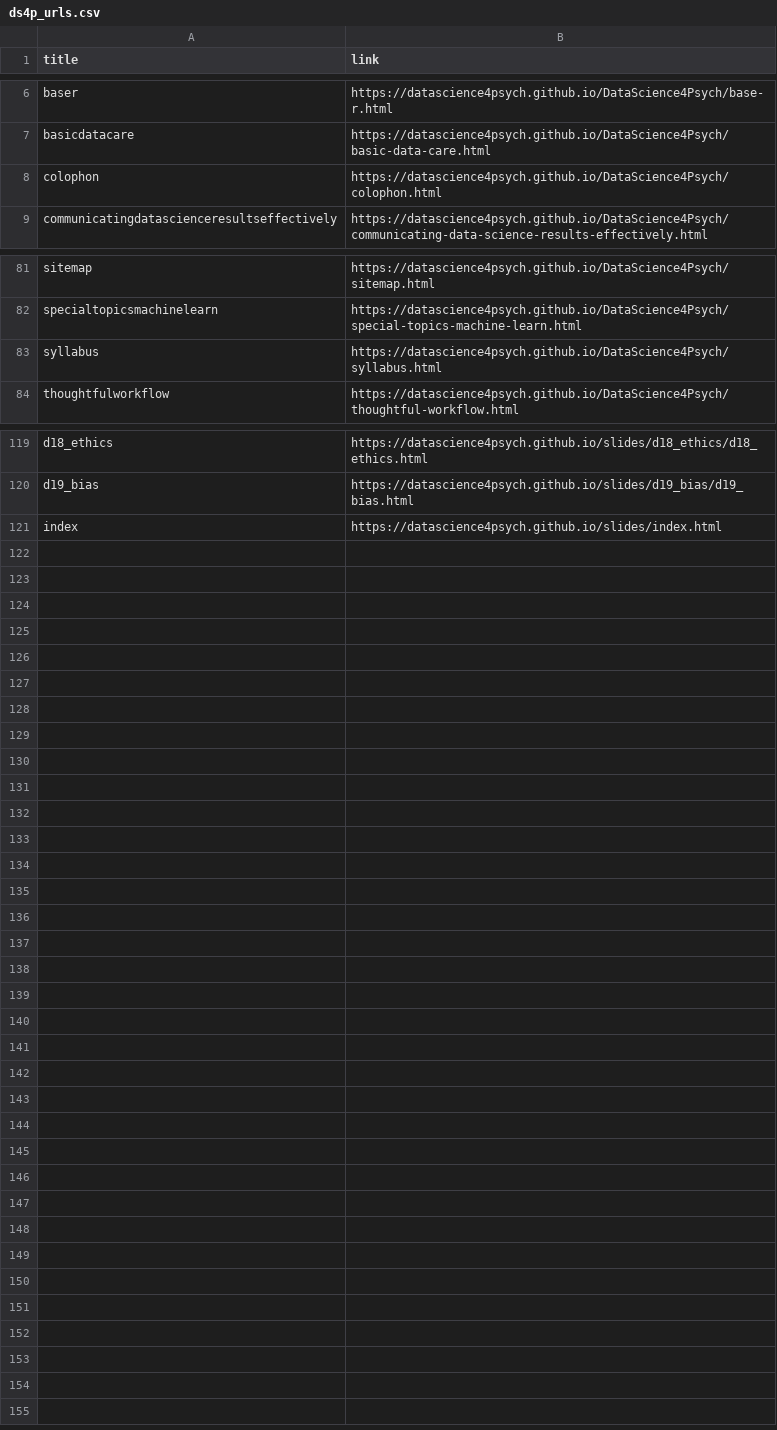
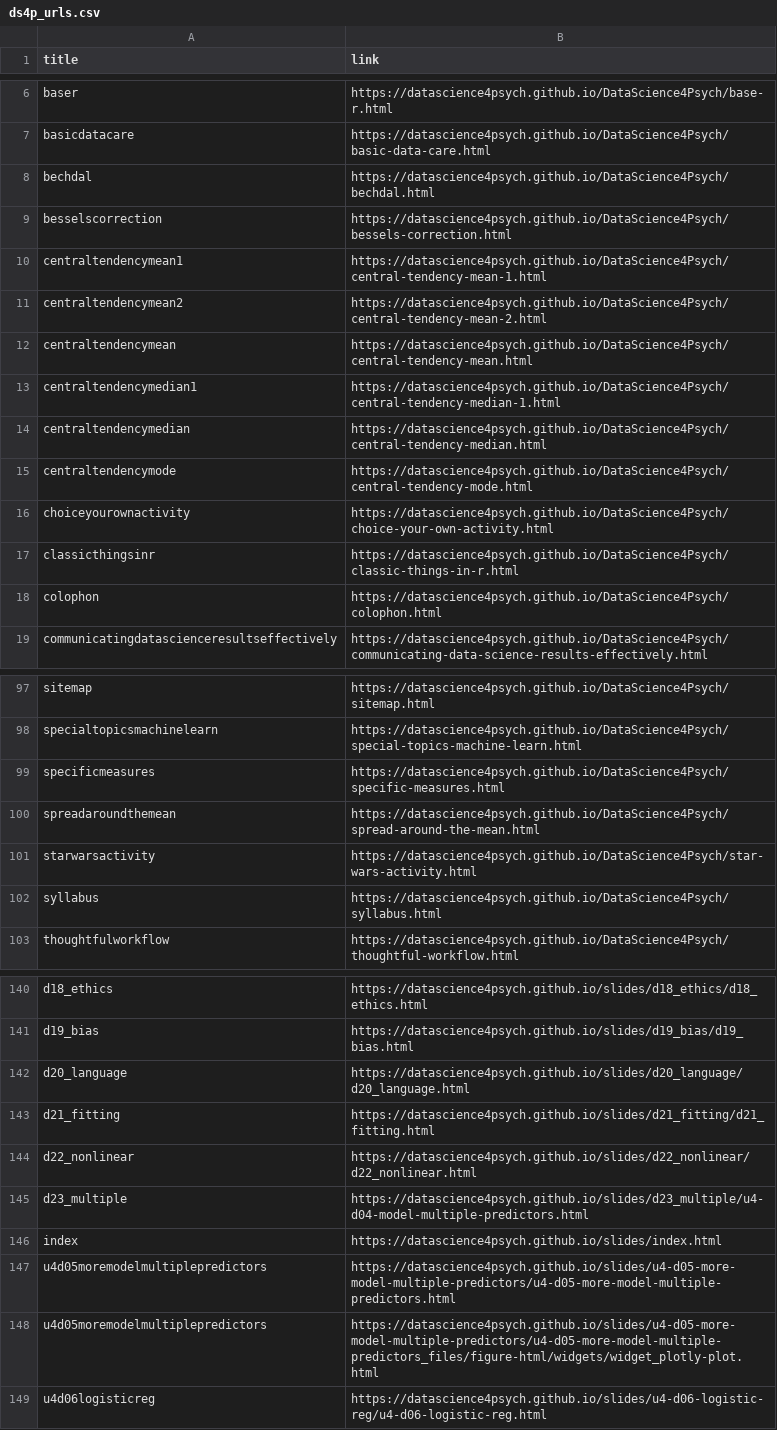
Before and after one commit to DataScience4Psych/DataScience4Psych, a CSV file: data/ds4p_urls.csv, drawn as a sheet; only a part is shown, gaps mark what is left out; the diff covers the shown part only; the diff names each change by its address in the sheet, - before the commit and + after, or states it on an @@ line.

Commit message:
Update ds4p_urls.csv

```diff
--- a/data/ds4p_urls.csv
+++ b/data/ds4p_urls.csv
+row 8: bechdal | https://datascience4psych.github.io/DataScience4Psych/bechdal.html
+row 9: besselscorrection | https://datascience4psych.github.io/DataScience4Psych/bessels-correction.html
+row 10: centraltendencymean1 | https://datascience4psych.github.io/DataScience4Psych/central-tendency-mean-1.html
+row 11: centraltendencymean2 | https://datascience4psych.github.io/DataScience4Psych/central-tendency-mean-2.html
+row 12: centraltendencymean | https://datascience4psych.github.io/DataScience4Psych/central-tendency-mean.html
+row 13: centraltendencymedian1 | https://datascience4psych.github.io/DataScience4Psych/central-tendency-median-1.html
+row 14: centraltendencymedian | https://datascience4psych.github.io/DataScience4Psych/central-tendency-median.html
+row 15: centraltendencymode | https://datascience4psych.github.io/DataScience4Psych/central-tendency-mode.html
+row 16: choiceyourownactivity | https://datascience4psych.github.io/DataScience4Psych/choice-your-own-activity.html
+row 17: classicthingsinr | https://datascience4psych.github.io/DataScience4Psych/classic-things-in-r.html
+row 99: specificmeasures | https://datascience4psych.github.io/DataScience4Psych/specific-measures.html
+row 100: spreadaroundthemean | https://datascience4psych.github.io/DataScience4Psych/spread-around-the-mean.html
+row 101: starwarsactivity | https://datascience4psych.github.io/DataScience4Psych/star-wars-activity.html
+row 142: d20_language | https://datascience4psych.github.io/slides/d20_language/d20_language.html
+row 143: d21_fitting | https://datascience4psych.github.io/slides/d21_fitting/d21_fitting.html
+row 144: d22_nonlinear | https://datascience4psych.github.io/slides/d22_nonlinear/d22_nonlinear.html
+row 145: d23_multiple | https://datascience4psych.github.io/slides/d23_multiple/u4-d04-model-multiple-predictors.html
+row 147: u4d05moremodelmultiplepredictors | https://datascience4psych.github.io/slides/u4-d05-more-model-multiple-predictors/u4-d05-more-model-multiple-predictors.html
+row 148: u4d05moremodelmultiplepredictors | https://datascience4psych.github.io/slides/u4-d05-more-model-multiple-predictors/u4-d05-more-model-multiple-predictors_files/figure-html/widgets/widget_plotly-plot.html
+row 149: u4d06logisticreg | https://datascience4psych.github.io/slides/u4-d06-logistic-reg/u4-d06-logistic-reg.html
```
Also changed, not shown: 8 added rows elsewhere in this file.
